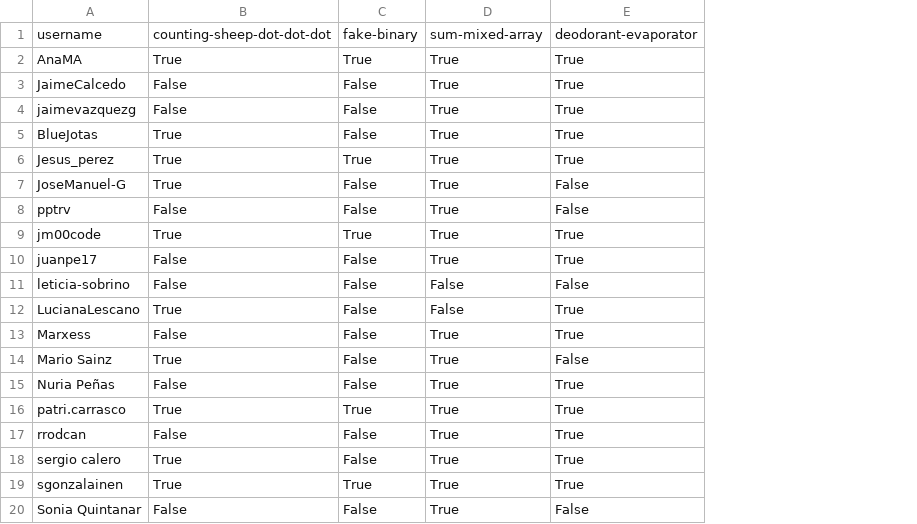
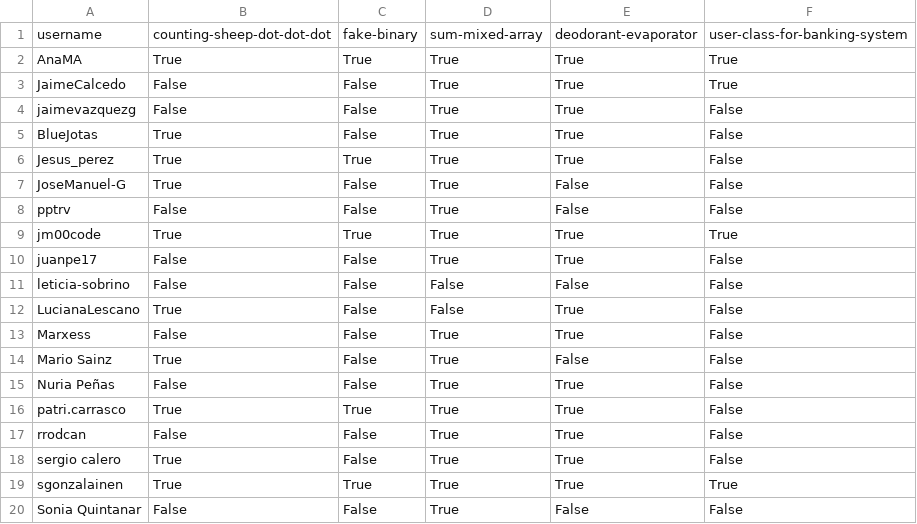
Before and after one commit to agalvezcorell/codewars-kata-student-correction-ih, a CSV file: output/output.csv, drawn as a sheet; the diff names each change by its address in the sheet, - before the commit and + after, or states it on an @@ line.

```diff
--- a/output/output.csv
+++ b/output/output.csv
+column F, rows 1-20: user-class-for-banking-system | True | True | False | False | False | False | False | True | False | False | False | False | False | False | False | False | False | True | False
```
Also changed, not shown: input/katas.csv, 1 other file.
